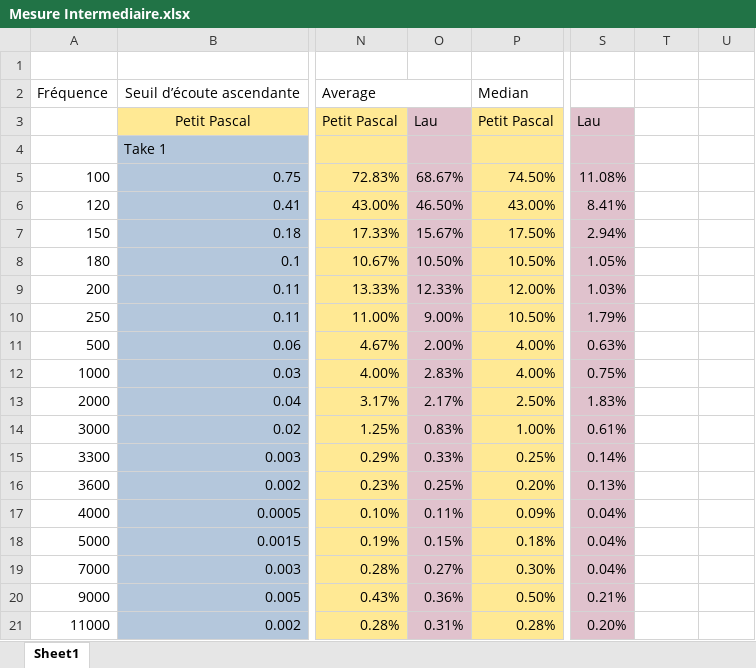
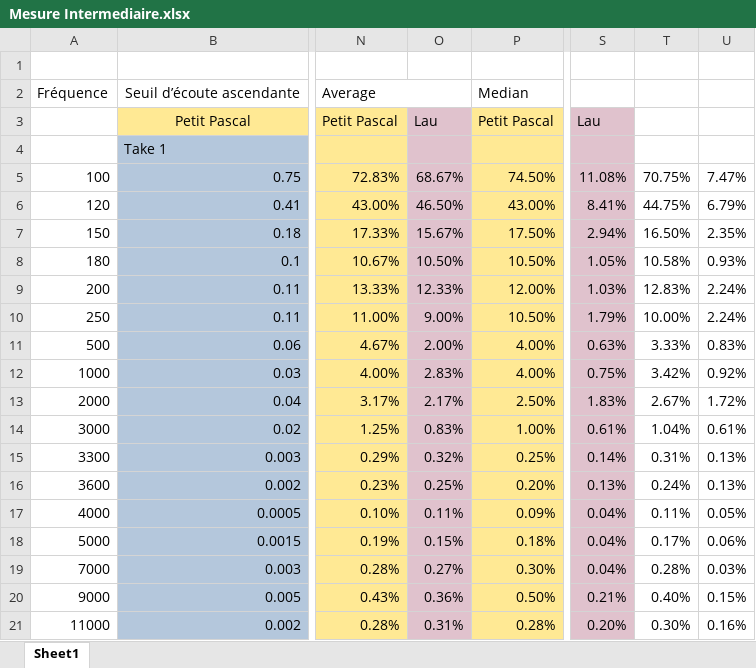
Before and after one commit to Raesangur/UdeS_S4_APP6, an Excel workbook: Alerte/Mesure Intermediaire.xlsx, sheet Sheet1, drawn as a sheet; only a part is shown, gaps mark what is left out; values as stored, in another font and other column widths than the file's, no borders; charts and pictures not drawn; the diff names each change by its address in the sheet, - before the commit and + after, or states it on an @@ line.

Commit message:
mesure intermédiaire
tableau deux moyennes suggéré par le tuteur

```diff
--- a/Alerte/Mesure Intermediaire.xlsx (sheet Sheet1)
+++ b/Alerte/Mesure Intermediaire.xlsx (sheet Sheet1)
-T5: (empty)
+T5: 70.75%
-U5: (empty)
+U5: 7.47%
-T6: (empty)
+T6: 44.75%
-U6: (empty)
+U6: 6.79%
-T7: (empty)
+T7: 16.50%
-U7: (empty)
+U7: 2.35%
-T8: (empty)
+T8: 10.58%
-U8: (empty)
+U8: 0.93%
-T9: (empty)
+T9: 12.83%
-U9:U10: (empty)
+U9:U10: 2.24%
-T10: (empty)
+T10: 10.00%
-T11: (empty)
+T11: 3.33%
-U11: (empty)
+U11: 0.83%
-T12: (empty)
+T12: 3.42%
-U12: (empty)
+U12: 0.92%
-T13: (empty)
+T13: 2.67%
-U13: (empty)
+U13: 1.72%
-T14: (empty)
+T14: 1.04%
-U14: (empty)
+U14: 0.61%
-O15: 0.33%
+O15: 0.32%
-T15: (empty)
+T15: 0.31%
-U15:U16: (empty)
+U15:U16: 0.13%
-T16: (empty)
+T16: 0.24%
-T17: (empty)
+T17: 0.11%
-U17: (empty)
+U17: 0.05%
-T18: (empty)
+T18: 0.17%
-U18: (empty)
+U18: 0.06%
-T19: (empty)
+T19: 0.28%
-U19: (empty)
+U19: 0.03%
-T20: (empty)
+T20: 0.40%
-U20: (empty)
+U20: 0.15%
-T21: (empty)
+T21: 0.30%
-U21: (empty)
+U21: 0.16%
```
Also changed, not shown: charts or pictures.
